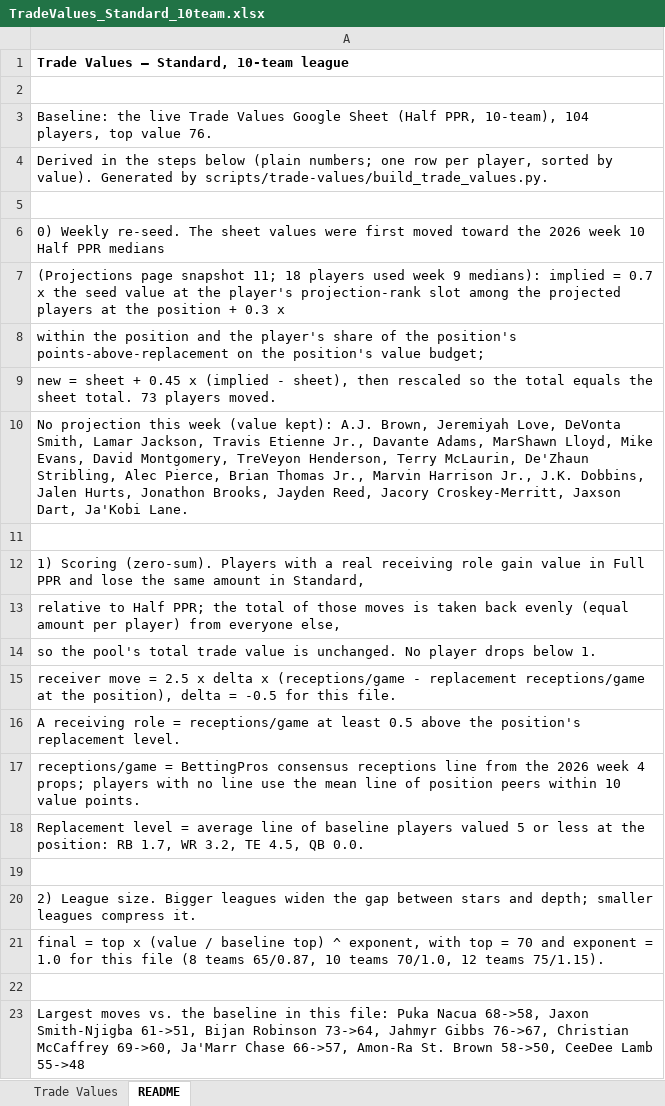
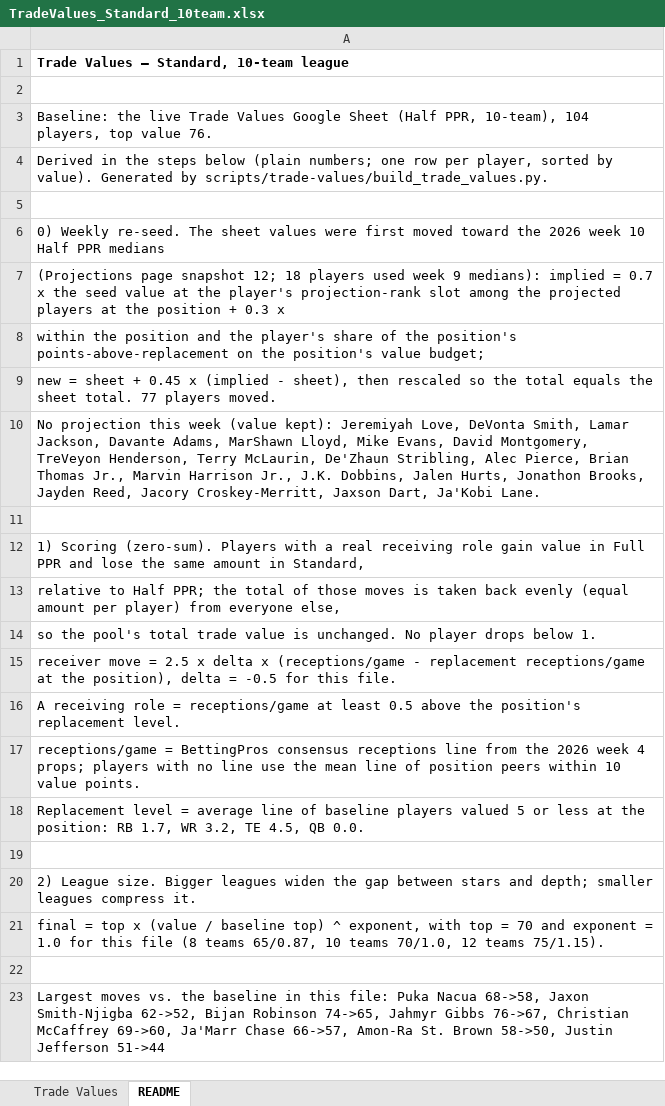
Before and after one commit to seoularpro/OddsVis, an Excel workbook: TradeValueSheets/TradeValues_Standard_10team.xlsx, sheet README, drawn as a sheet; values as stored, in another font and other column widths than the file's, no borders; the diff names each change by its address in the sheet, - before the commit and + after, or states it on an @@ line.

```diff
--- a/TradeValueSheets/TradeValues_Standard_10team.xlsx (sheet README)
+++ b/TradeValueSheets/TradeValues_Standard_10team.xlsx (sheet README)
-A7: …page snapshot 11; 18 players…
+A7: …page snapshot 12; 18 players…
-A9: …sheet total. 73 players moved.
+A9: …sheet total. 77 players moved.
-A10: …(value kept): A.J. Brown, Jeremiyah Love, DeVonta Smith, Lamar Jackson, Travis Etienne Jr., Davante Adams,…
+A10: …(value kept): Jeremiyah Love, DeVonta Smith, Lamar Jackson, Davante Adams,…
-A23: …Jaxon Smith-Njigba 61->51, Bijan Robinson 73->64, Jahmyr Gibbs 76->67, Christian McCaffrey 69->60, Ja'Marr Chase 66->57, Amon-Ra St. Brown 58->50, CeeDee Lamb 55->48
+A23: …Jaxon Smith-Njigba 62->52, Bijan Robinson 74->65, Jahmyr Gibbs 76->67, Christian McCaffrey 69->60, Ja'Marr Chase 66->57, Amon-Ra St. Brown 58->50, Justin Jefferson 51->44
```
Also changed, not shown: sheet Trade Values, TradeValueSheets/TradeValues_FullPPR_10team.xlsx, TradeValueSheets/TradeValues_FullPPR_8team.xlsx, 18 other files.
